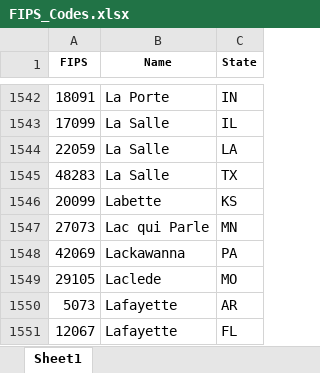
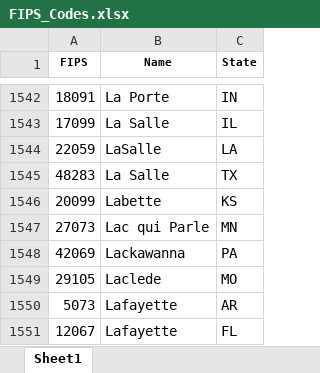
Before and after one commit to cliu822/school_policy_mob, an Excel workbook: NCES Data/FIPS_Codes.xlsx, sheet Sheet1, drawn as a sheet; only a part is shown, gaps mark what is left out; values as stored, in another font and other column widths than the file's, no borders; the diff names each change by its address in the sheet, - before the commit and + after, or states it on an @@ line.

```diff
--- a/NCES Data/FIPS_Codes.xlsx (sheet Sheet1)
+++ b/NCES Data/FIPS_Codes.xlsx (sheet Sheet1)
-B1544 (Name): La Salle
+B1544 (Name): LaSalle
```
Also changed, not shown: 2 other files.
